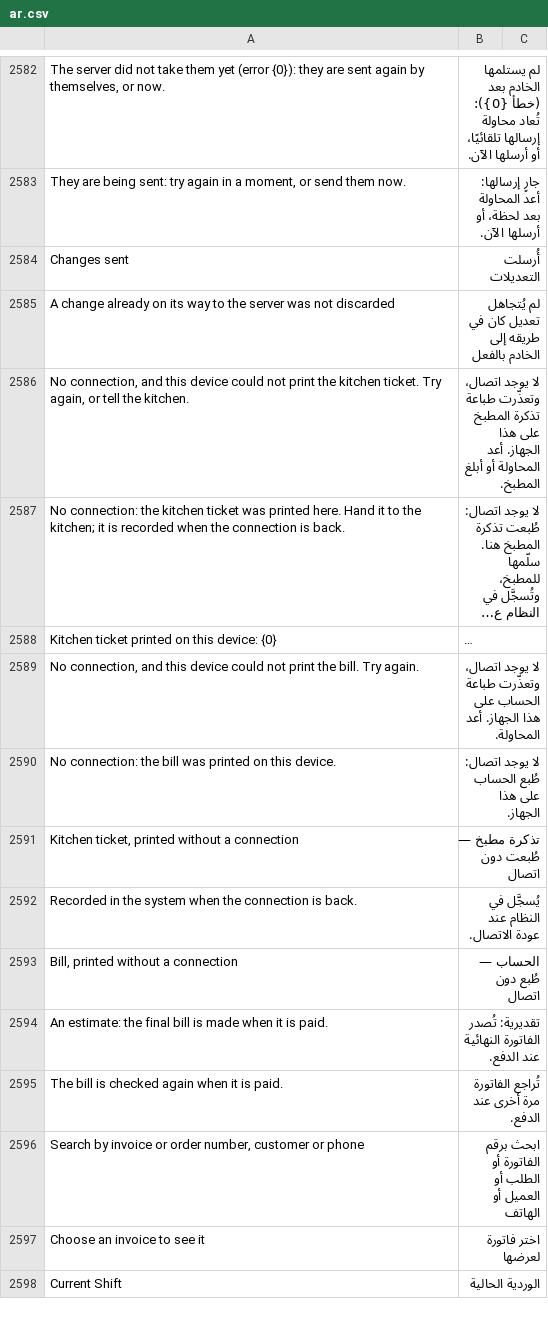
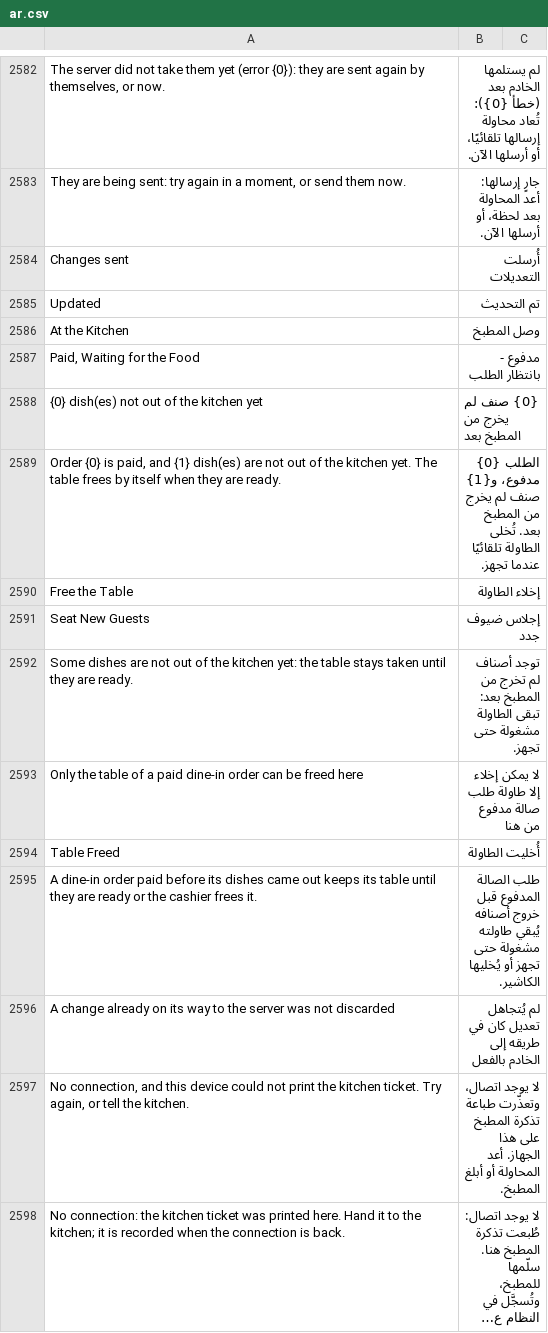
Before and after one commit to ahmadibrahimdev47/resto, a CSV file: resto/translations/ar.csv, drawn as a sheet; only a part is shown, gaps mark what is left out; the shorter side is filled out with more unchanged rows; long unchanged cells end in …; the diff names each change by its address in the sheet, - before the commit and + after, or states it on an @@ line.

```diff
--- a/resto/translations/ar.csv
+++ b/resto/translations/ar.csv
+row 2585: Updated | تم التحديث
+row 2586: At the Kitchen | وصل المطبخ
+row 2587: Paid, Waiting for the Food | مدفوع - بانتظار الطلب
+row 2588: {0} dish(es) not out of the kitchen yet | {0} صنف لم يخرج من المطبخ بعد
+row 2589: Order {0} is paid, and {1} dish(es) are not out of the kitchen yet. The table frees by itself when they are ready. | الطلب {0} مدفوع، و{1} صنف لم يخرج من المطبخ بعد. تُخلى الطاولة تلقائيًا عندما تجهز.
+row 2590: Free the Table | إخلاء الطاولة
+row 2591: Seat New Guests | إجلاس ضيوف جدد
+row 2592: Some dishes are not out of the kitchen yet: the table stays taken until they are ready. | توجد أصناف لم تخرج من المطبخ بعد: تبقى الطاولة مشغولة حتى تجهز.
+row 2593: Only the table of a paid dine-in order can be freed here | لا يمكن إخلاء إلا طاولة طلب صالة مدفوع من هنا
+row 2594: Table Freed | أُخليت الطاولة
+row 2595: A dine-in order paid before its dishes came out keeps its table until they are ready or the cashier frees it. | طلب الصالة المدفوع قبل خروج أصنافه يُبقي طاولته مشغولة حتى تجهز أو يُخليها الكاشير.
```
Also changed, not shown: 6 other files.
